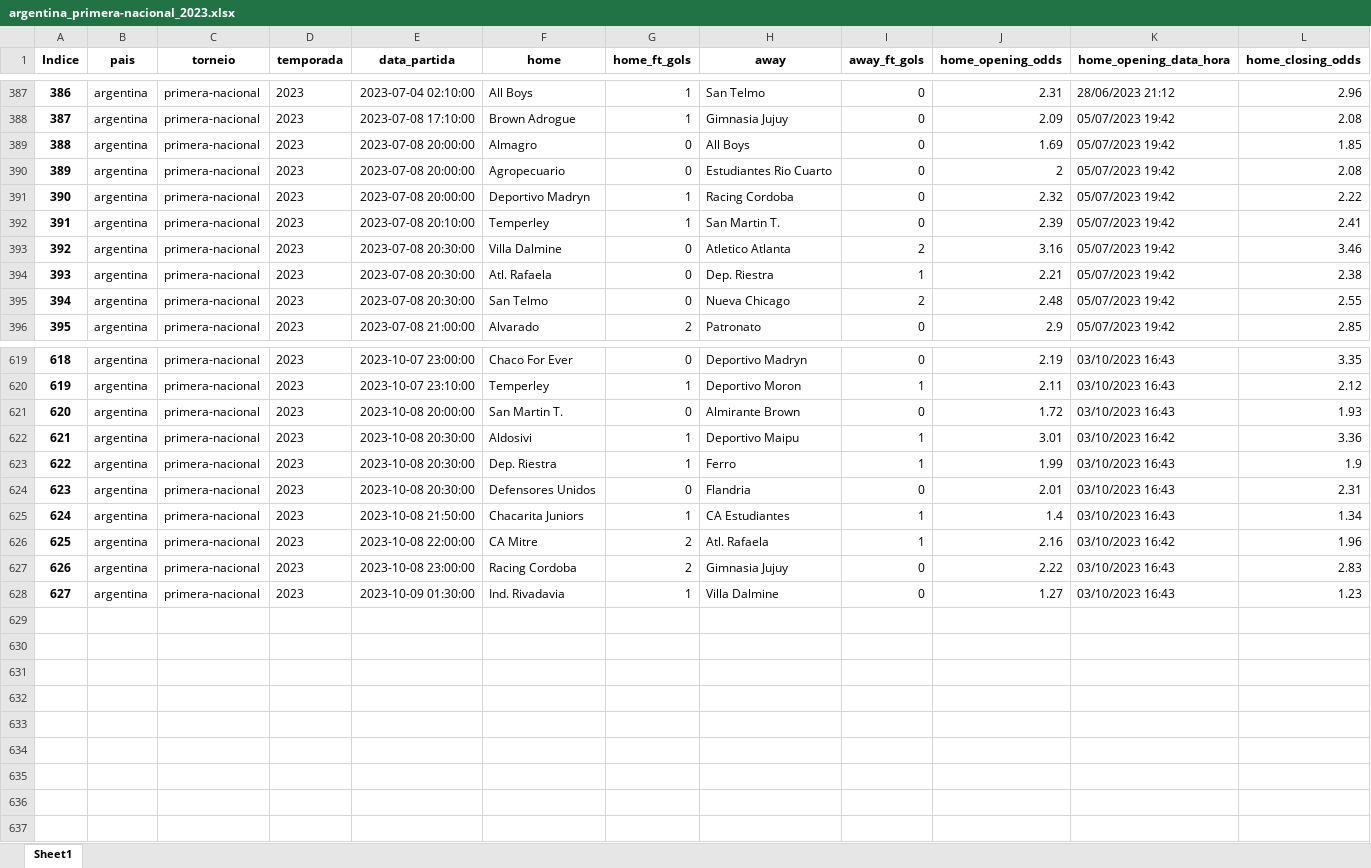
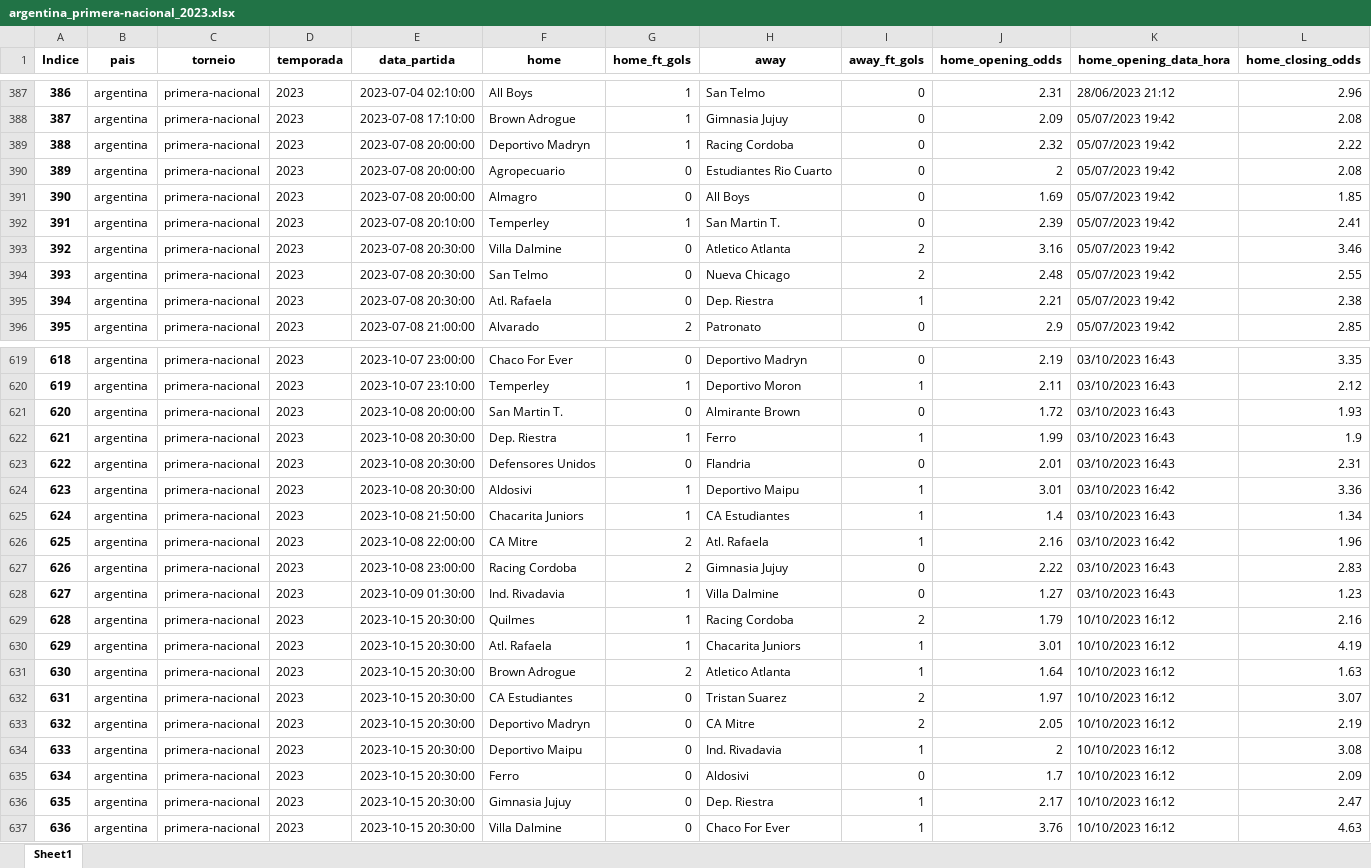
Before and after one commit to tarciziojrdf/poco, an Excel workbook: 2023/argentina_primera-nacional_2023.xlsx, sheet Sheet1, drawn as a sheet; only a part is shown, gaps mark what is left out; values as stored, in another font and other column widths than the file's, no borders; rows hold the shown columns only; the diff covers the shown part only; the diff names each change by its address in the sheet, - before the commit and + after, or states it on an @@ line.

```diff
--- a/2023/argentina_primera-nacional_2023.xlsx (sheet Sheet1)
+++ b/2023/argentina_primera-nacional_2023.xlsx (sheet Sheet1)
@@ column A (Indice) renumbered between rows 77 and 623 @@
@@ row 391 moved to row 389: 388 @@
@@ row 395 moved to row 394: 393 @@
@@ row 622 moved to row 624: 623 @@
+row 629: 628 | argentina | primera-nacional | 2023 | 2023-10-15 20:30:00 | Quilmes | 1 | Racing Cordoba | 2 | 1.79 | 10/10/2023 16:12 | 2.16
+row 630: 629 | argentina | primera-nacional | 2023 | 2023-10-15 20:30:00 | Atl. Rafaela | 1 | Chacarita Juniors | 1 | 3.01 | 10/10/2023 16:12 | 4.19
+row 631: 630 | argentina | primera-nacional | 2023 | 2023-10-15 20:30:00 | Brown Adrogue | 2 | Atletico Atlanta | 1 | 1.64 | 10/10/2023 16:12 | 1.63
+row 632: 631 | argentina | primera-nacional | 2023 | 2023-10-15 20:30:00 | CA Estudiantes | 0 | Tristan Suarez | 2 | 1.97 | 10/10/2023 16:12 | 3.07
+row 633: 632 | argentina | primera-nacional | 2023 | 2023-10-15 20:30:00 | Deportivo Madryn | 0 | CA Mitre | 2 | 2.05 | 10/10/2023 16:12 | 2.19
+row 634: 633 | argentina | primera-nacional | 2023 | 2023-10-15 20:30:00 | Deportivo Maipu | 0 | Ind. Rivadavia | 1 | 2 | 10/10/2023 16:12 | 3.08
+row 635: 634 | argentina | primera-nacional | 2023 | 2023-10-15 20:30:00 | Ferro | 0 | Aldosivi | 0 | 1.7 | 10/10/2023 16:12 | 2.09
+row 636: 635 | argentina | primera-nacional | 2023 | 2023-10-15 20:30:00 | Gimnasia Jujuy | 0 | Dep. Riestra | 1 | 2.17 | 10/10/2023 16:12 | 2.47
+row 637: 636 | argentina | primera-nacional | 2023 | 2023-10-15 20:30:00 | Villa Dalmine | 0 | Chaco For Ever | 1 | 3.76 | 10/10/2023 16:12 | 4.63
```
Also changed, not shown: 46 moved rows elsewhere in this sheet, 2023/chile_primera-b_2023.xlsx, 2023/italy_serie-c-group-b_2023-2024.xlsx, 8 other files.
